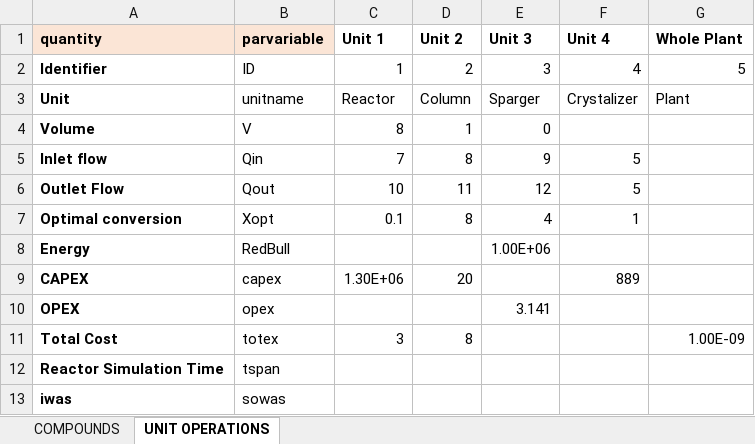
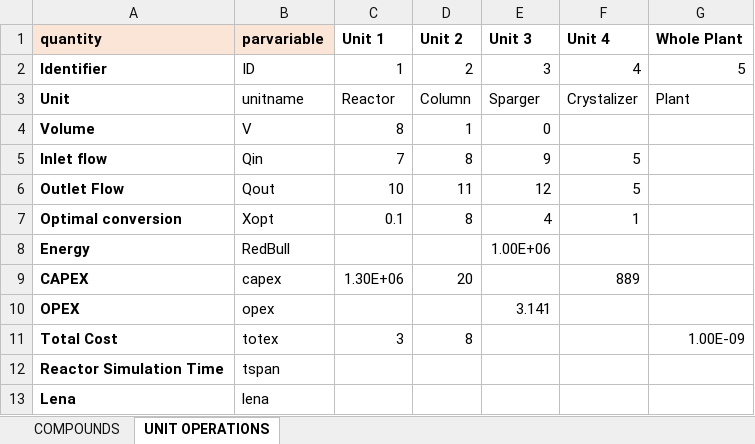
Before and after one commit to triceert/CS, an Excel workbook: MatlabWD/Data.xlsx, sheet UNIT OPERATIONS, drawn as a sheet; values as stored, in another font and other column widths than the file's, no borders; removed rows and columns are numbered as before the commit, all else as after; the diff names each change by its address in the sheet, - before the commit and + after, or states it on an @@ line.

Commit message:
local comit

```diff
--- a/MatlabWD/Data.xlsx (sheet UNIT OPERATIONS)
+++ b/MatlabWD/Data.xlsx (sheet UNIT OPERATIONS)
-row 13: iwas | sowas
+row 13: Lena | lena
```
